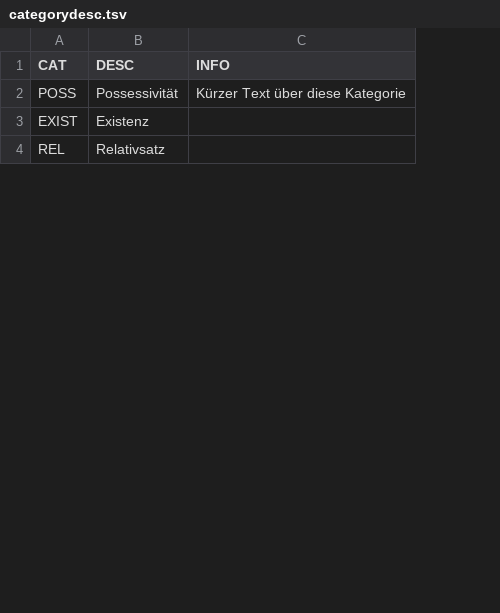
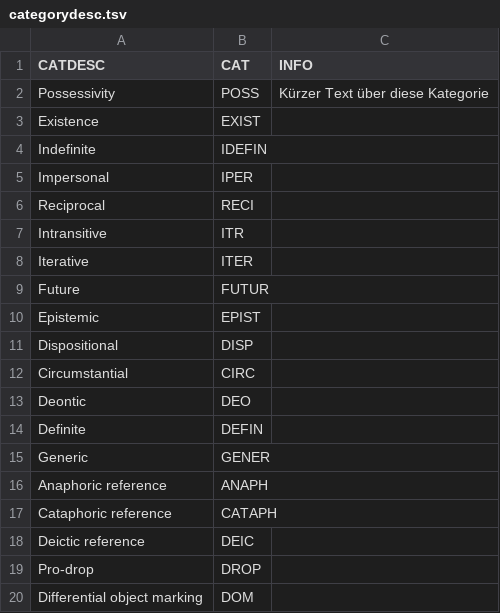
Before and after one commit to dobati/lehrprojekt, a TSV file: tables/standoff/categorydesc.tsv, drawn as a sheet; only a part is shown; removed rows and columns are numbered as before the commit, all else as after; the diff covers the shown part only; the diff names each change by its address in the sheet, - before the commit and + after, or states it on an @@ line.

```diff
--- a/tables/standoff/categorydesc.tsv
+++ b/tables/standoff/categorydesc.tsv
+column A (CATDESC), rows 2-4: Possessivity | Existence | Indefinite
-column B (DESC), rows 2-4: Possessivität | Existenz | Relativsatz
-B4 (CAT): REL
+B4 (CAT): IDEFIN
+row 5: Impersonal | IPER
+row 6: Reciprocal | RECI
@@ row 11 moved to row 7: Intransitive @@
+row 8: Iterative | ITER
+row 9: Future | FUTUR
@@ row 17 moved to row 10: Epistemic @@
+row 11: Dispositional | DISP
+row 12: Circumstantial | CIRC
@@ row 12 moved to row 13: Deontic @@
+row 14: Definite | DEFIN
+row 15: Generic | GENER
+row 16: Anaphoric reference | ANAPH
+row 17: Cataphoric reference | CATAPH
+row 18: Deictic reference | DEIC
+row 19: Pro-drop | DROP
+row 20: Differential object marking | DOM
```
Also changed, not shown: 37 added rows, 3 removed rows, 4 moved rows and 9 edited cells elsewhere in this file, tables/standoff/referencedesc.tsv, tables/standoff/sourcedesc.tsv, 8 other files.
